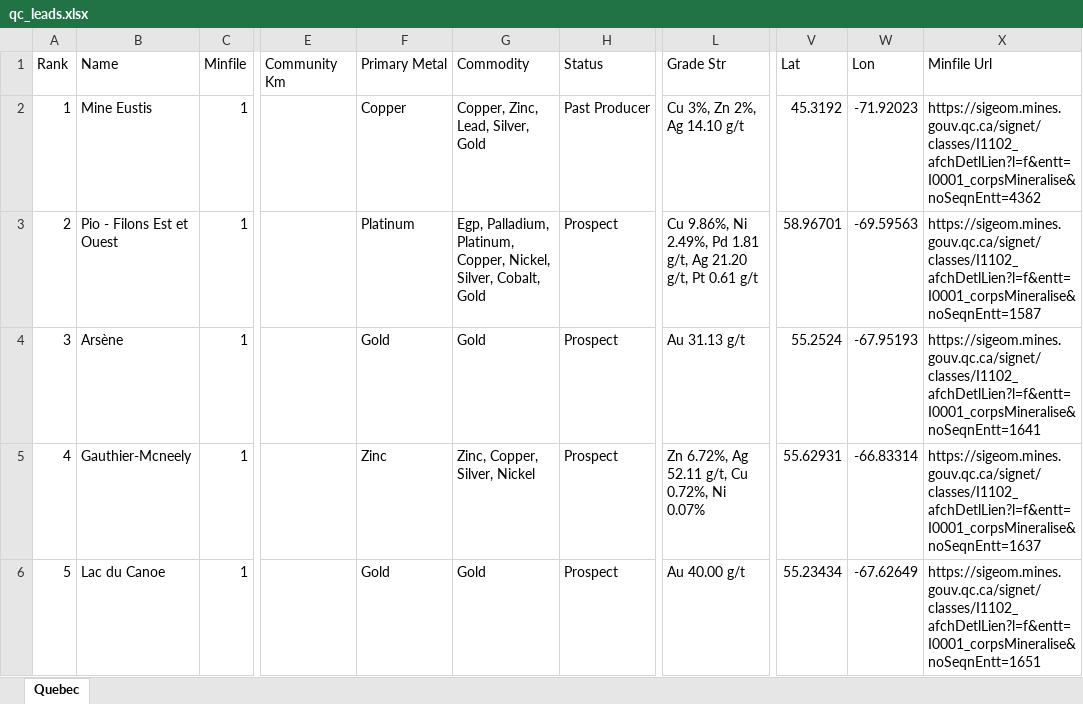
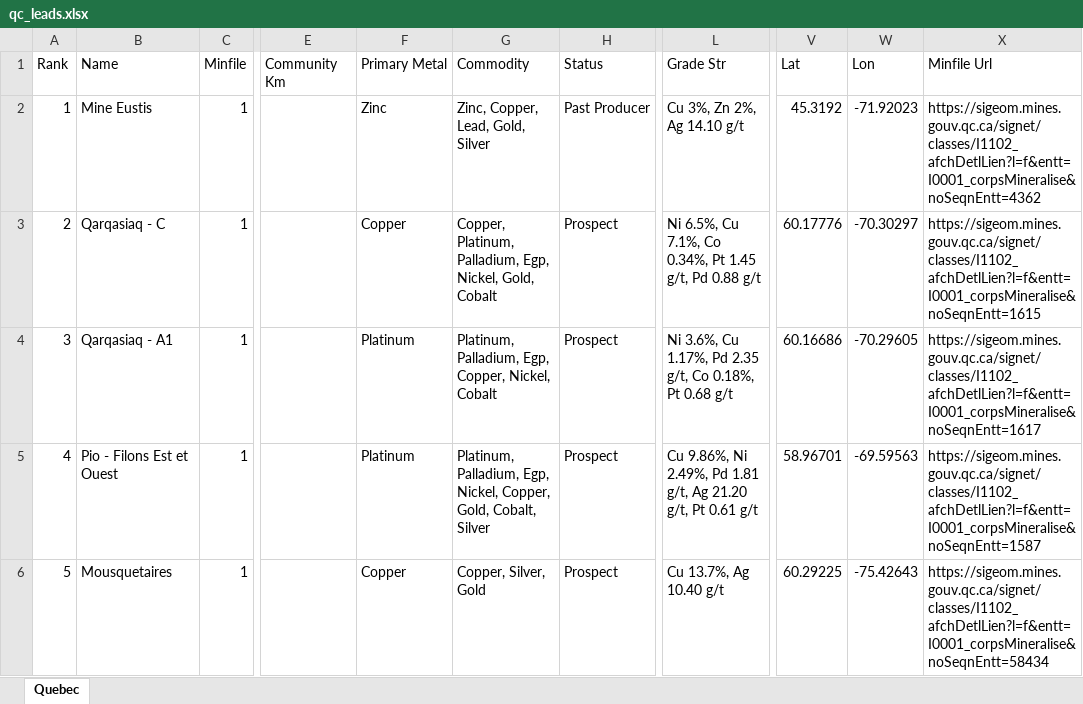
Before and after one commit to jaydeepdive/closeology, an Excel workbook: site/qc_leads.xlsx, sheet Quebec, drawn as a sheet; only a part is shown, gaps mark what is left out; values as stored, in another font and other column widths than the file's, no borders; the diff covers the shown part only; the diff names each change by its address in the sheet, - before the commit and + after, or states it on an @@ line.

```diff
--- a/site/qc_leads.xlsx (sheet Quebec)
+++ b/site/qc_leads.xlsx (sheet Quebec)
-F2 (Primary Metal): Copper
+F2 (Primary Metal): Zinc
-G2 (Commodity): Copper, Zinc, Lead, Silver, Gold
+G2 (Commodity): Zinc, Copper, Lead, Gold, Silver
-B3 (Name): Pio - Filons Est et Ouest
+B3 (Name): Qarqasiaq - C
-F3 (Primary Metal): Platinum
+F3 (Primary Metal): Copper
-G3 (Commodity): Egp, Palladium, Platinum, Copper, Nickel, Silver, Cobalt, Gold
+G3 (Commodity): Copper, Platinum, Palladium, Egp, Nickel, Gold, Cobalt
-L3 (Grade Str): Cu 9.86%, Ni 2.49%, Pd 1.81 g/t, Ag 21.20 g/t, Pt 0.61 g/t
+L3 (Grade Str): Ni 6.5%, Cu 7.1%, Co 0.34%, Pt 1.45 g/t, Pd 0.88 g/t
-V3 (Lat): 58.96701
+V3 (Lat): 60.17776
-W3 (Lon): -69.59563
+W3 (Lon): -70.30297
-X3 (Minfile Url): https://sigeom.mines.gouv.qc.ca/signet/classes/I1102_afchDetlLien?l=f&entt=I0001_corpsMineralise&noSeqnEntt=1587
+X3 (Minfile Url): https://sigeom.mines.gouv.qc.ca/signet/classes/I1102_afchDetlLien?l=f&entt=I0001_corpsMineralise&noSeqnEntt=1615
-B4 (Name): Arsène
+B4 (Name): Qarqasiaq - A1
-F4 (Primary Metal): Gold
+F4 (Primary Metal): Platinum
-G4 (Commodity): Gold
+G4 (Commodity): Platinum, Palladium, Egp, Copper, Nickel, Cobalt
-L4 (Grade Str): Au 31.13 g/t
+L4 (Grade Str): Ni 3.6%, Cu 1.17%, Pd 2.35 g/t, Co 0.18%, Pt 0.68 g/t
-V4 (Lat): 55.2524
+V4 (Lat): 60.16686
-W4 (Lon): -67.95193
+W4 (Lon): -70.29605
-X4 (Minfile Url): https://sigeom.mines.gouv.qc.ca/signet/classes/I1102_afchDetlLien?l=f&entt=I0001_corpsMineralise&noSeqnEntt=1641
+X4 (Minfile Url): https://sigeom.mines.gouv.qc.ca/signet/classes/I1102_afchDetlLien?l=f&entt=I0001_corpsMineralise&noSeqnEntt=1617
-B5 (Name): Gauthier-Mcneely
+B5 (Name): Pio - Filons Est et Ouest
-F5 (Primary Metal): Zinc
+F5 (Primary Metal): Platinum
-G5 (Commodity): Zinc, Copper, Silver, Nickel
+G5 (Commodity): Platinum, Palladium, Egp, Nickel, Copper, Gold, Cobalt, Silver
-L5 (Grade Str): Zn 6.72%, Ag 52.11 g/t, Cu 0.72%, Ni 0.07%
+L5 (Grade Str): Cu 9.86%, Ni 2.49%, Pd 1.81 g/t, Ag 21.20 g/t, Pt 0.61 g/t
-V5 (Lat): 55.62931
+V5 (Lat): 58.96701
-W5 (Lon): -66.83314
+W5 (Lon): -69.59563
-X5 (Minfile Url): https://sigeom.mines.gouv.qc.ca/signet/classes/I1102_afchDetlLien?l=f&entt=I0001_corpsMineralise&noSeqnEntt=1637
+X5 (Minfile Url): https://sigeom.mines.gouv.qc.ca/signet/classes/I1102_afchDetlLien?l=f&entt=I0001_corpsMineralise&noSeqnEntt=1587
-B6 (Name): Lac du Canoe
+B6 (Name): Mousquetaires
-F6 (Primary Metal): Gold
+F6 (Primary Metal): Copper
-G6 (Commodity): Gold
+G6 (Commodity): Copper, Silver, Gold
-L6 (Grade Str): Au 40.00 g/t
+L6 (Grade Str): Cu 13.7%, Ag 10.40 g/t
-V6 (Lat): 55.23434
+V6 (Lat): 60.29225
-W6 (Lon): -67.62649
+W6 (Lon): -75.42643
-X6 (Minfile Url): https://sigeom.mines.gouv.qc.ca/signet/classes/I1102_afchDetlLien?l=f&entt=I0001_corpsMineralise&noSeqnEntt=1651
+X6 (Minfile Url): https://sigeom.mines.gouv.qc.ca/signet/classes/I1102_afchDetlLien?l=f&entt=I0001_corpsMineralise&noSeqnEntt=58434
```
Also changed, not shown: 411 edited cells elsewhere in this sheet, site/bc_leads.xlsx, site/ns_leads.xlsx, 52 other files.
